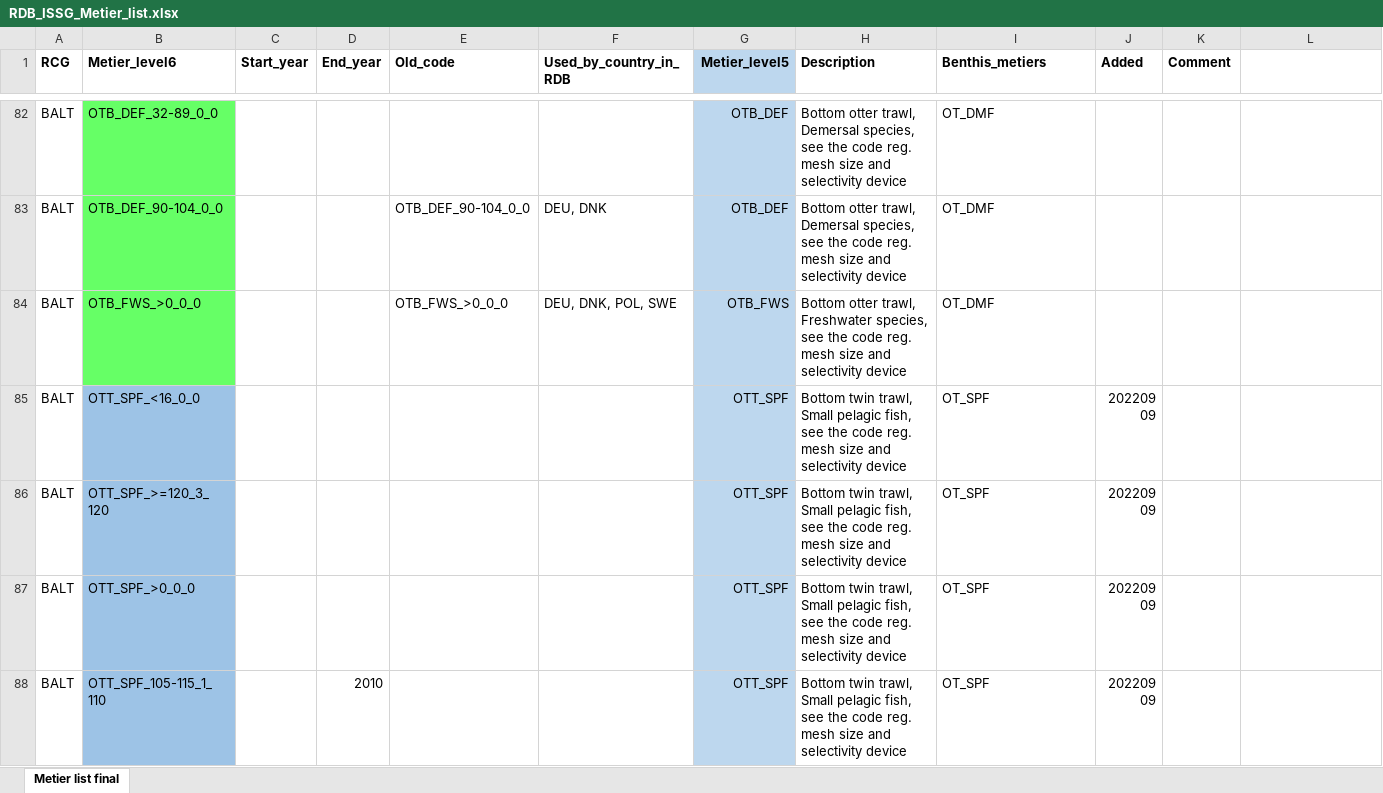
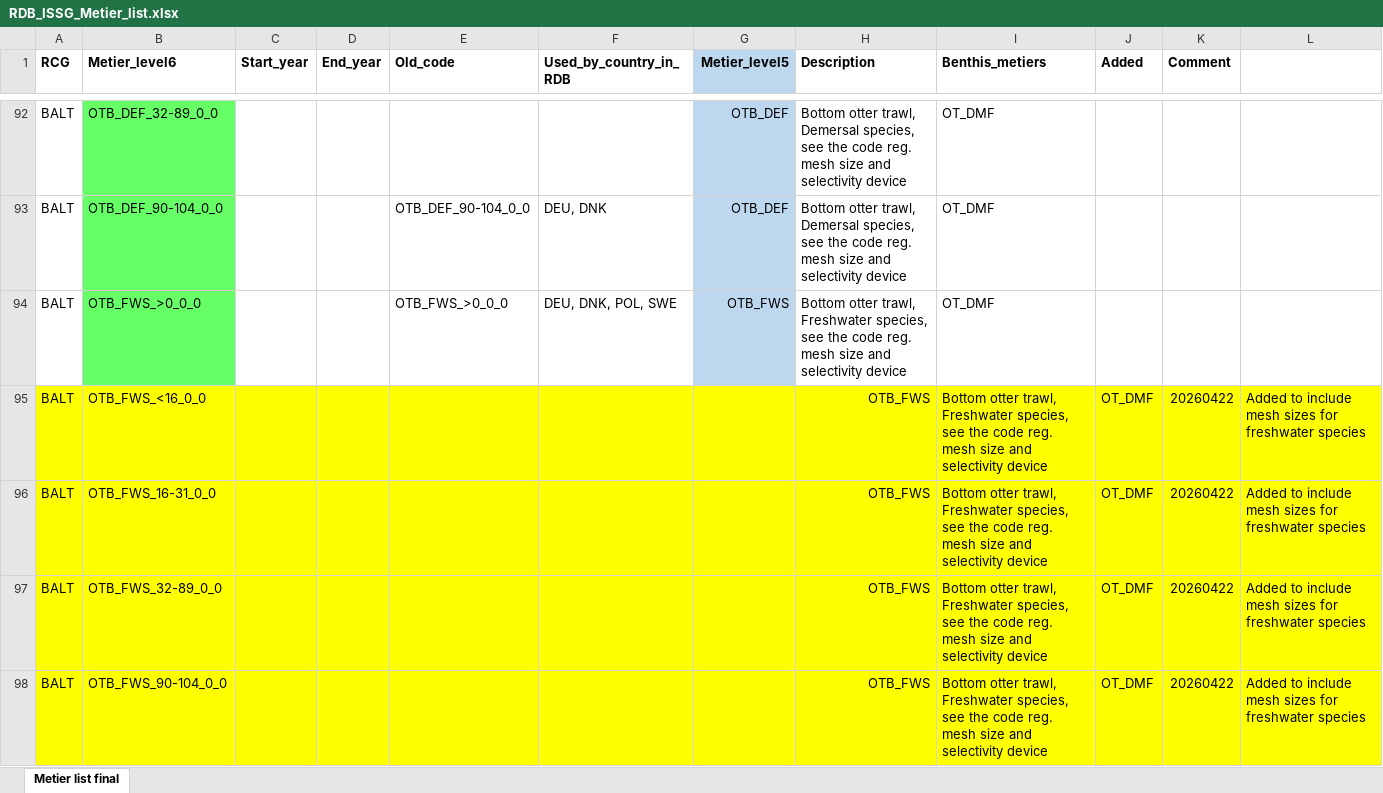
Before and after one commit to ices-eg/RCGs, an Excel workbook: Metiers/Reference_lists/RDB_ISSG_Metier_list.xlsx, sheet Metier list final, drawn as a sheet; only a part is shown, gaps mark what is left out; the shorter side is filled out with more unchanged rows; values as stored, in another font and other column widths than the file's, no borders; the diff covers the shown part only; the diff names each change by its address in the sheet, - before the commit and + after, or states it on an @@ line.

Commit message:
Added metier codes for FWS in Baltic

```diff
--- a/Metiers/Reference_lists/RDB_ISSG_Metier_list.xlsx (sheet Metier list final)
+++ b/Metiers/Reference_lists/RDB_ISSG_Metier_list.xlsx (sheet Metier list final)
+row 95: BALT | OTB_FWS_<16_0_0 |  |  |  |  |  | OTB_FWS | Bottom otter trawl, Freshwater species, see the code reg. mesh size and selectivity device | OT_DMF | 20260422 | Added to include mesh sizes for freshwater species
+row 96: BALT | OTB_FWS_16-31_0_0 |  |  |  |  |  | OTB_FWS | Bottom otter trawl, Freshwater species, see the code reg. mesh size and selectivity device | OT_DMF | 20260422 | Added to include mesh sizes for freshwater species
+row 97: BALT | OTB_FWS_32-89_0_0 |  |  |  |  |  | OTB_FWS | Bottom otter trawl, Freshwater species, see the code reg. mesh size and selectivity device | OT_DMF | 20260422 | Added to include mesh sizes for freshwater species
+row 98: BALT | OTB_FWS_90-104_0_0 |  |  |  |  |  | OTB_FWS | Bottom otter trawl, Freshwater species, see the code reg. mesh size and selectivity device | OT_DMF | 20260422 | Added to include mesh sizes for freshwater species
```
Also changed, not shown: 41 added rows and cell formats elsewhere in this sheet, 1 other file.
